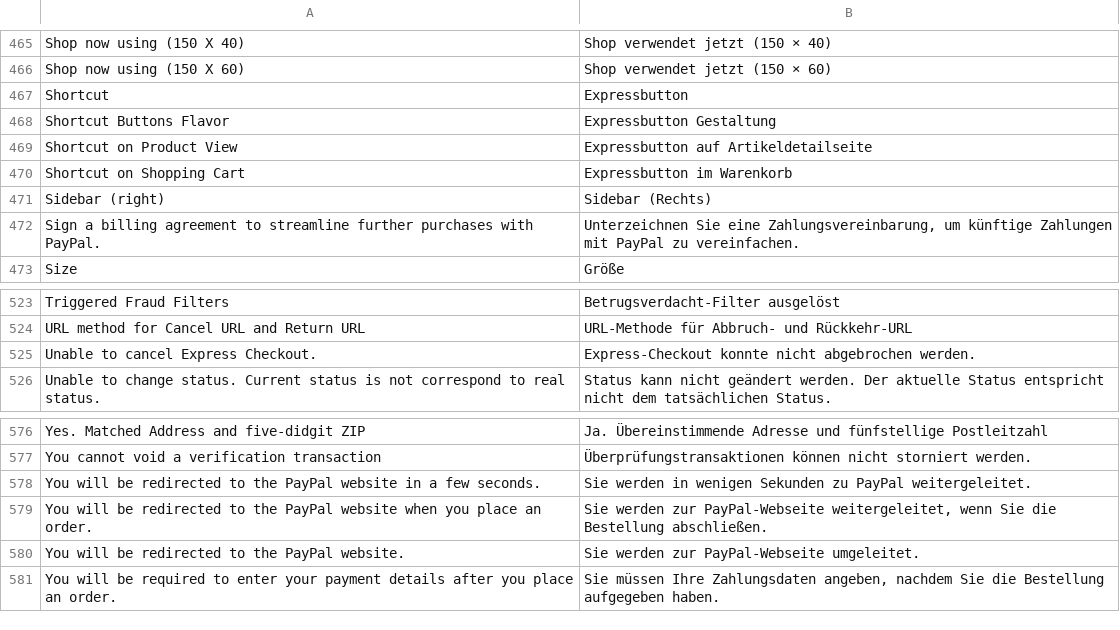
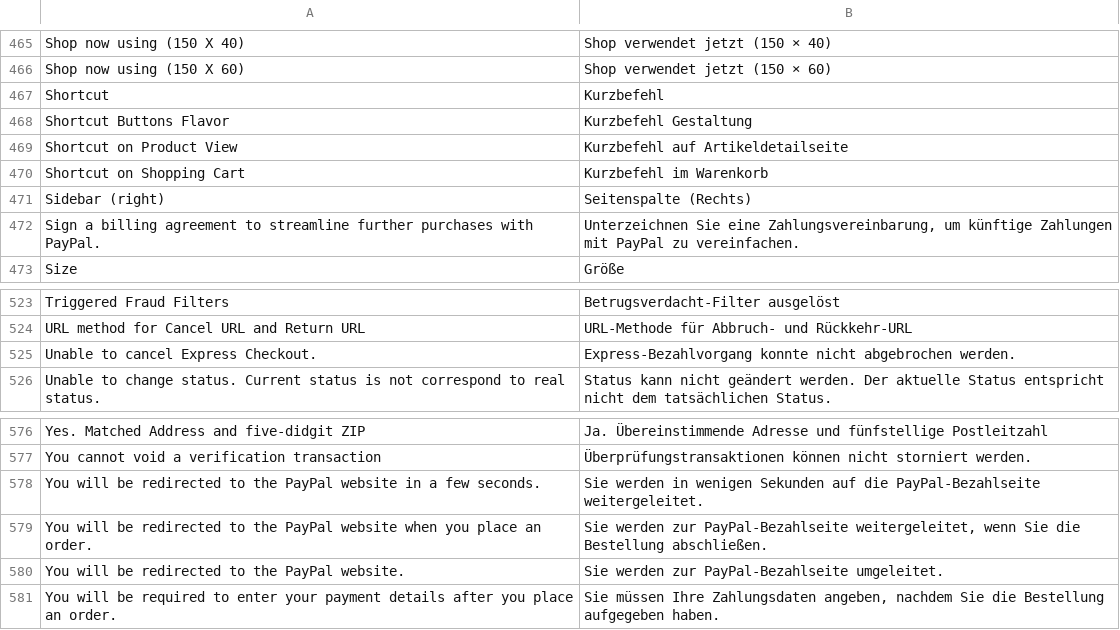
Before and after one commit to MaWoScha/German_LocalePack_de_DE, a CSV file: app/locale/de_DE/Mage_Paypal.csv, drawn as a sheet; only a part is shown, gaps mark what is left out.

```diff
--- a/app/locale/de_DE/Mage_Paypal.csv
+++ b/app/locale/de_DE/Mage_Paypal.csv
@@ -528,7 +528,7 @@
 "Shop now using (150 X 60)","Shop verwendet jetzt (150 × 60)"
-"Shortcut","Expressbutton"
-"Shortcut Buttons Flavor","Expressbutton Gestaltung"
-"Shortcut on Product View","Expressbutton auf Artikeldetailseite"
-"Shortcut on Shopping Cart","Expressbutton im Warenkorb"
-"Sidebar (right)","Sidebar (Rechts)"
+"Shortcut","Kurzbefehl"
+"Shortcut Buttons Flavor","Kurzbefehl Gestaltung"
+"Shortcut on Product View","Kurzbefehl auf Artikeldetailseite"
+"Shortcut on Shopping Cart","Kurzbefehl im Warenkorb"
+"Sidebar (right)","Seitenspalte (Rechts)"
 "Sign a billing agreement to streamline further purchases with PayPal.","Unterzeichnen Sie eine Zahlungsvereinbarung, um künftige Zahlungen mit PayPal zu vereinfachen."
@@ -586,3 +586,3 @@
 "URL method for Cancel URL and Return URL","URL-Methode für Abbruch- und Rückkehr-URL"
-"Unable to cancel Express Checkout.","Express-Checkout konnte nicht abgebrochen werden."
+"Unable to cancel Express Checkout.","Express-Bezahlvorgang konnte nicht abgebrochen werden."
 "Unable to change status. Current status is not correspond to real status.","Status kann nicht geändert werden. Der aktuelle Status entspricht nicht dem tatsächlichen Status."
@@ -639,5 +639,5 @@
 "You cannot void a verification transaction","Überprüfungstransaktionen können nicht storniert werden."
-"You will be redirected to the PayPal website in a few seconds.","Sie werden in wenigen Sekunden zu PayPal weitergeleitet."
-"You will be redirected to the PayPal website when you place an order.","Sie werden zur PayPal-Webseite weitergeleitet, wenn Sie die Bestellung abschließen."
-"You will be redirected to the PayPal website.","Sie werden zur PayPal-Webseite umgeleitet."
+"You will be redirected to the PayPal website in a few seconds.","Sie werden in wenigen Sekunden auf die PayPal-Bezahlseite weitergeleitet."
+"You will be redirected to the PayPal website when you place an order.","Sie werden zur PayPal-Bezahlseite weitergeleitet, wenn Sie die Bestellung abschließen."
+"You will be redirected to the PayPal website.","Sie werden zur PayPal-Bezahlseite umgeleitet."
 "You will be required to enter your payment details after you place an order.","Sie müssen Ihre Zahlungsdaten angeben, nachdem Sie die Bestellung aufgegeben haben."
```
Also changed, not shown: app/locale/de_DE/Mage_Checkout.csv, app/locale/de_DE/Mage_XmlConnect.csv.
